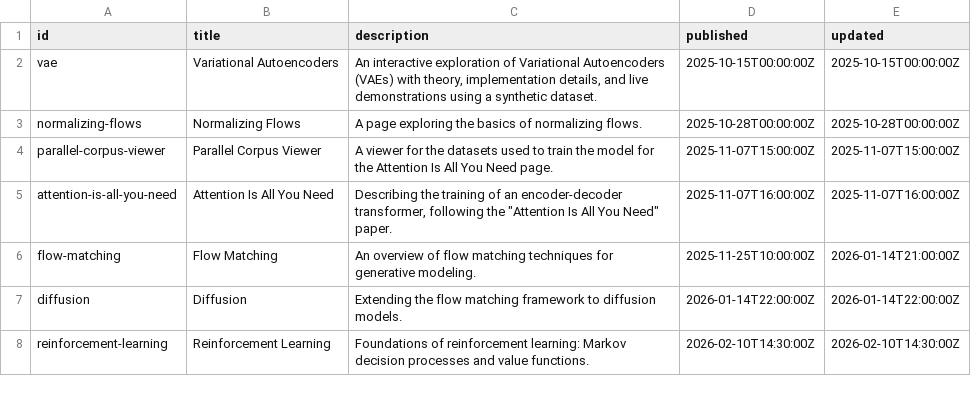
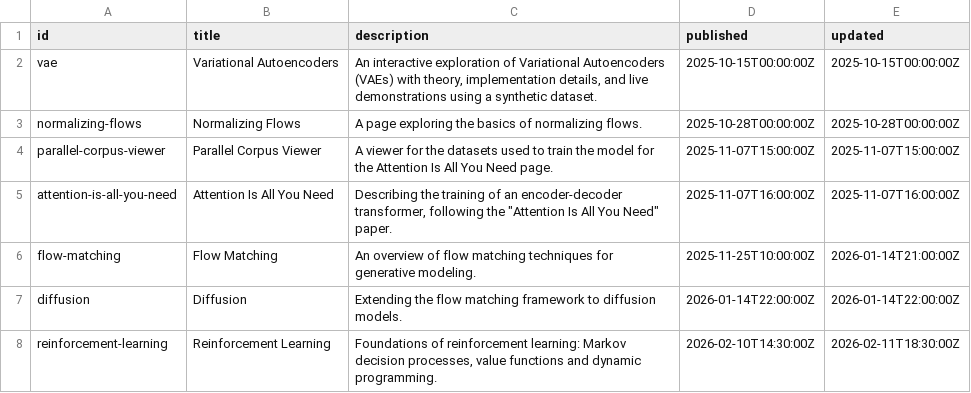
Before and after one commit to mariogemoll/mariogemoll.com, a TSV file: content/content.tsv, drawn as a sheet.

Commit message:
Add a section on value iteration

```diff
--- a/content/content.tsv
+++ b/content/content.tsv
@@ -7,2 +7,2 @@ flow-matching	Flow Matching	An overview of flow matching techniques for generati
 diffusion	Diffusion	Extending the flow matching framework to diffusion models.	2026-01-14T22:00:00Z	2026-01-14T22:00:00Z
-reinforcement-learning	Reinforcement Learning	Foundations of reinforcement learning: Markov decision processes and value functions.	2026-02-10T14:30:00Z	2026-02-10T14:30:00Z
+reinforcement-learning	Reinforcement Learning	Foundations of reinforcement learning: Markov decision processes, value functions and dynamic programming.	2026-02-10T14:30:00Z	2026-02-11T18:30:00Z
```
Also changed, not shown: 5 other files.
